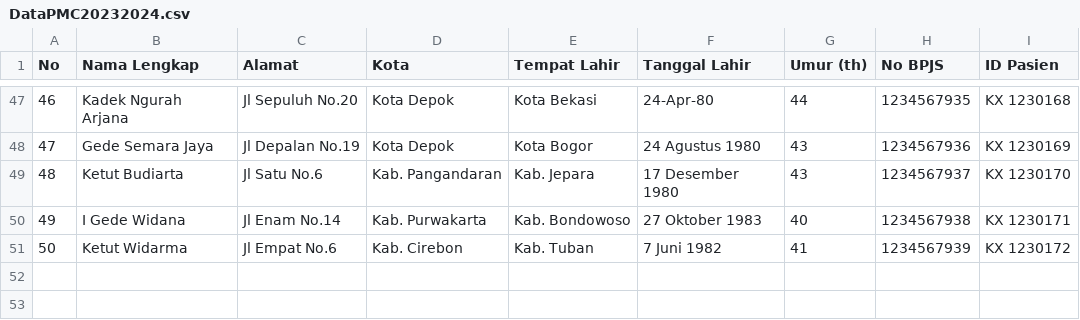
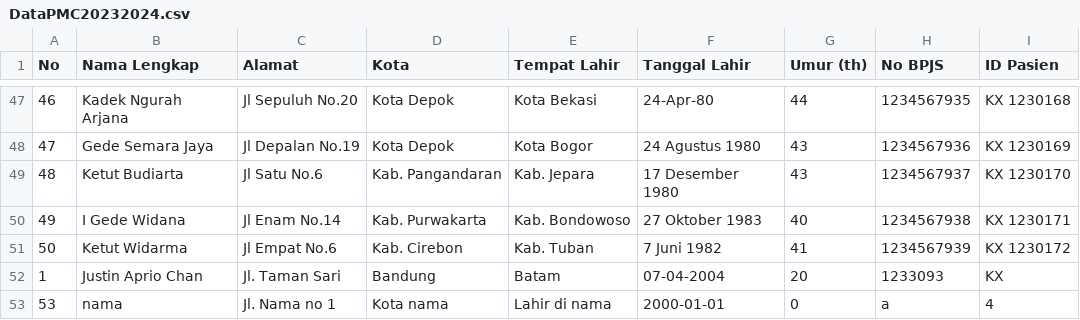
Before and after one commit to Jacolanterns/Tugas-Besar-EL2008-Pemecahan-Masalah-dengan-C, a CSV file: DataPMC20232024.csv, drawn as a sheet; only a part is shown, gaps mark what is left out; the diff names each change by its address in the sheet, - before the commit and + after, or states it on an @@ line.

```diff
--- a/DataPMC20232024.csv
+++ b/DataPMC20232024.csv
+row 52: 1 | Justin Aprio Chan | Jl. Taman Sari | Bandung | Batam | 07-04-2004 | 20 | 1233093 | KX
+row 53: 53 | nama | Jl. Nama no 1 | Kota nama | Lahir di nama | 2000-01-01 | 0 | a | 4
```
Also changed, not shown: 5 other files.
